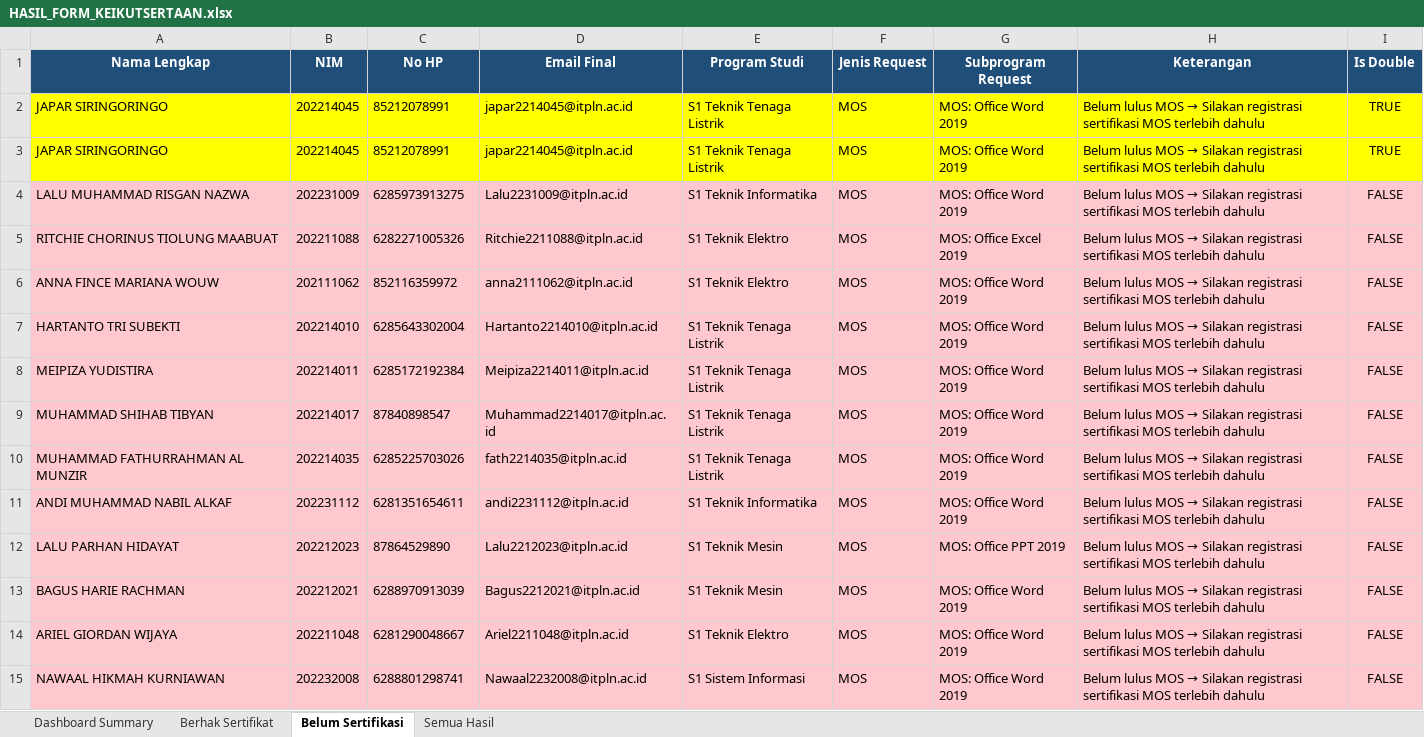
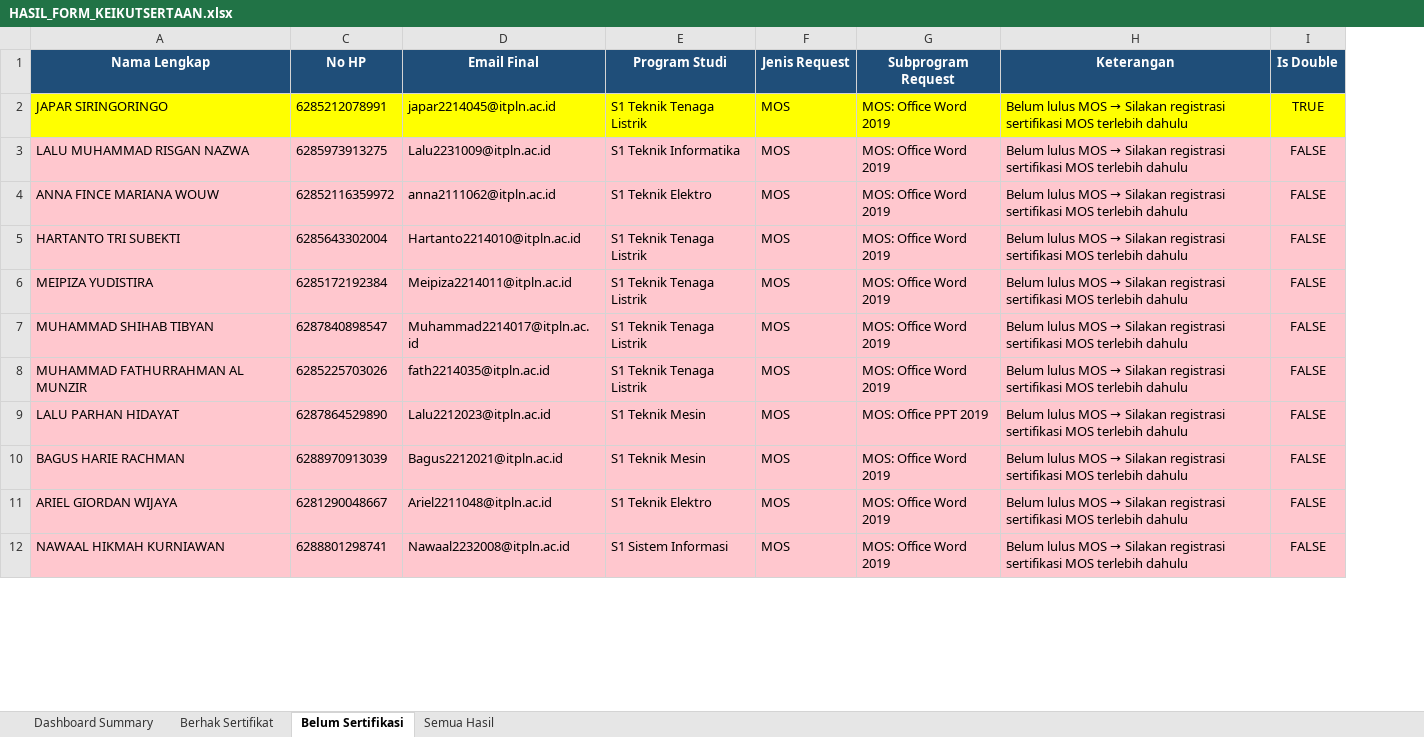
Before and after one commit to davidgbrils/filter-data, an Excel workbook: Form Keikutsertaan/HASIL_FORM_KEIKUTSERTAAN.xlsx, sheet Belum Sertifikasi, drawn as a sheet; only a part is shown; values as stored, in another font and other column widths than the file's, no borders; removed rows and columns are numbered as before the commit, all else as after; the diff covers the shown part only; the diff names each change by its address in the sheet, - before the commit and + after, or states it on an @@ line.

```diff
--- a/Form Keikutsertaan/HASIL_FORM_KEIKUTSERTAAN.xlsx (sheet Belum Sertifikasi)
+++ b/Form Keikutsertaan/HASIL_FORM_KEIKUTSERTAAN.xlsx (sheet Belum Sertifikasi)
@@ column B (NIM) hidden, row 2: 202214045; row 4: 202231009; rows 6-10: 202111062 | 202214010 | 202214011 | 202214017 | 202214035; rows 12-15: 202212023 | 202212021 | 202211048 | 202232008 @@
-C2 (No HP): 85212078991
+C2 (No HP): 6285212078991
-row 3: JAPAR SIRINGORINGO | 202214045 | 85212078991 | japar2214045@itpln.ac.id | S1 Teknik Tenaga Listrik | MOS | MOS: Office Word 2019 | Belum lulus MOS → Silakan registrasi sertifikasi MOS terlebih dahulu | TRUE
-row 5: RITCHIE CHORINUS TIOLUNG MAABUAT | 202211088 | 6282271005326 | Ritchie2211088@itpln.ac.id | S1 Teknik Elektro | MOS | MOS: Office Excel 2019 | Belum lulus MOS → Silakan registrasi sertifikasi MOS terlebih dahulu | FALSE
-C4 (No HP): 852116359972
+C4 (No HP): 62852116359972
-C7 (No HP): 87840898547
+C7 (No HP): 6287840898547
-row 11: ANDI MUHAMMAD NABIL ALKAF | 202231112 | 6281351654611 | andi2231112@itpln.ac.id | S1 Teknik Informatika | MOS | MOS: Office Word 2019 | Belum lulus MOS → Silakan registrasi sertifikasi MOS terlebih dahulu | FALSE
-C9 (No HP): 87864529890
+C9 (No HP): 6287864529890
```
Also changed, not shown: 9 removed rows and 4 edited cells elsewhere in this sheet, sheet Berhak Sertifikat, sheet Semua Hasil, sheet Dashboard Summary, Registrasi Peserta/HASIL_FILTER_PESERTA_LENGKAP.xlsx, 8 other files.
